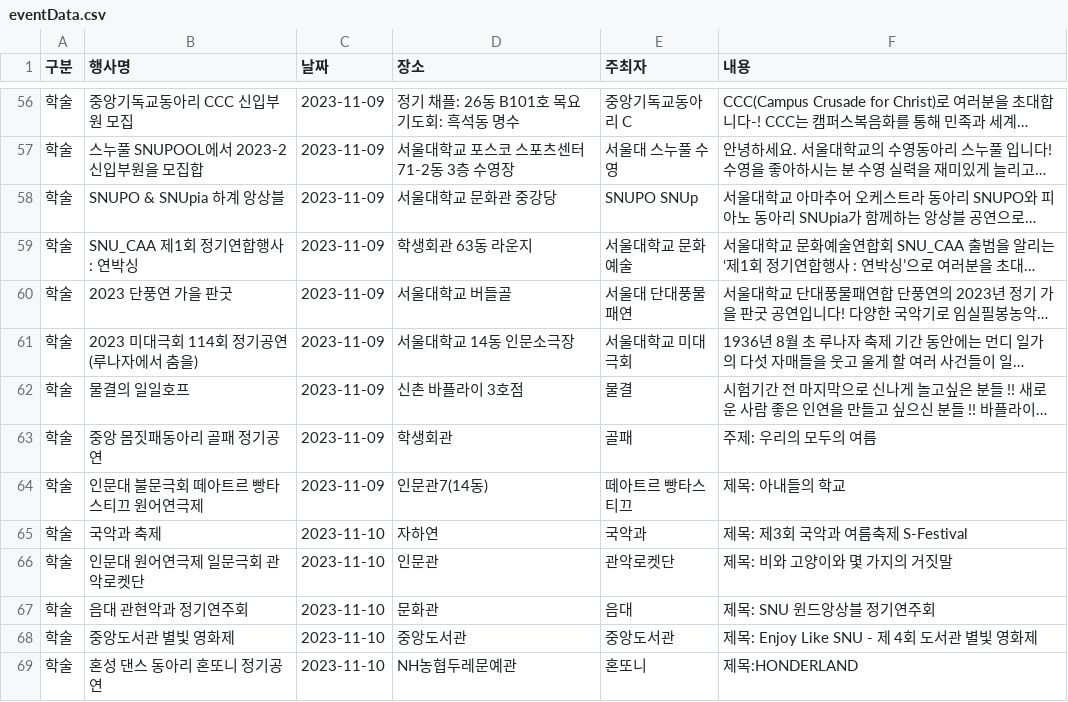
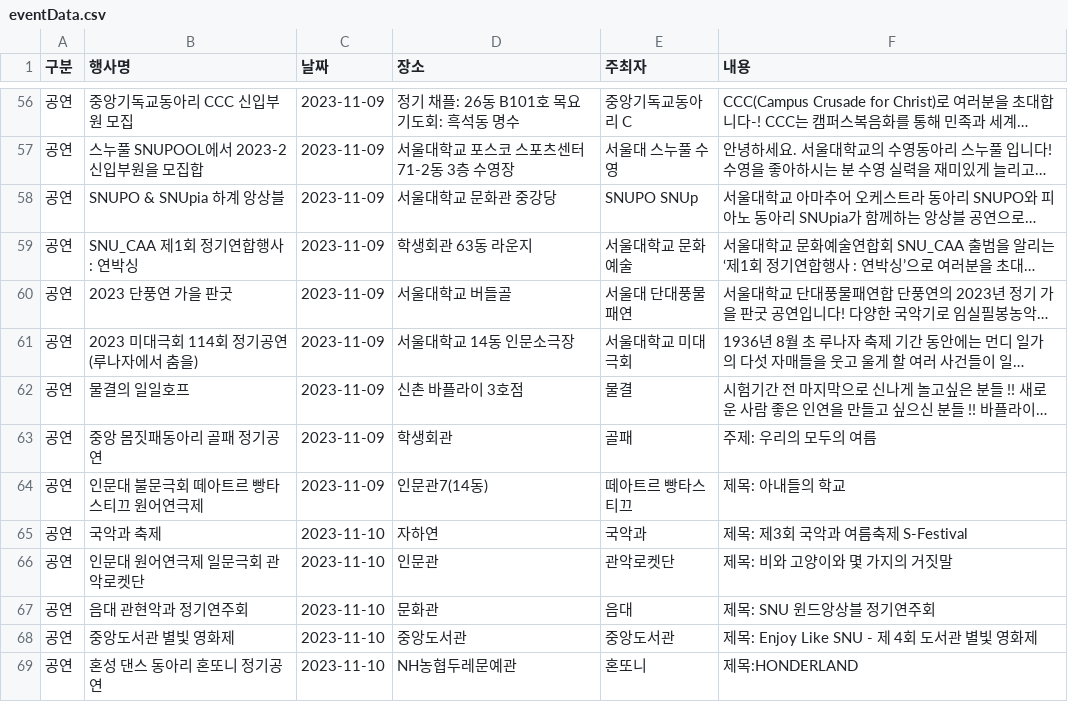
Before and after one commit to snuhcs-course/swpp-2023-project-team-14, a CSV file: backend/data/eventData.csv, drawn as a sheet; only a part is shown, gaps mark what is left out; long unchanged cells end in …; the diff covers the shown part only; the diff names each change by its address in the sheet, - before the commit and + after, or states it on an @@ line.

```diff
--- a/backend/data/eventData.csv
+++ b/backend/data/eventData.csv
-A56:A69 (구분): 학술
+A56:A69 (구분): 공연
```
Also changed, not shown: 88 edited cells elsewhere in this file, backend/data/userData.csv, 1 other file.
